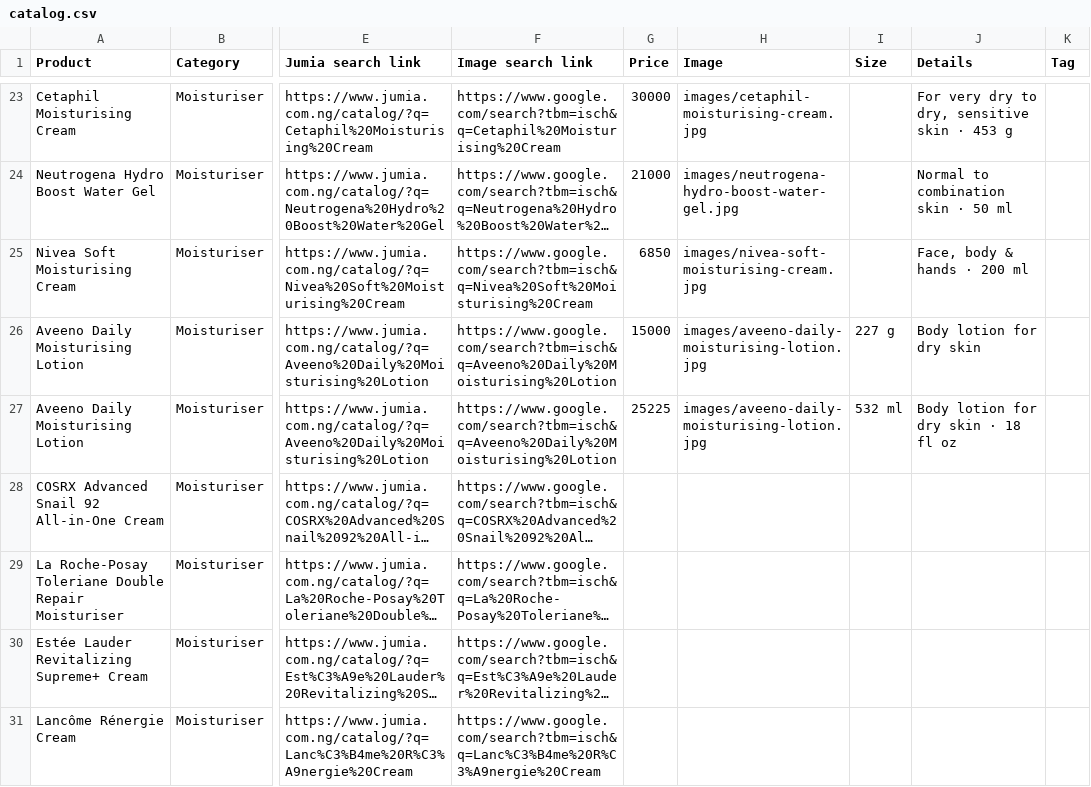
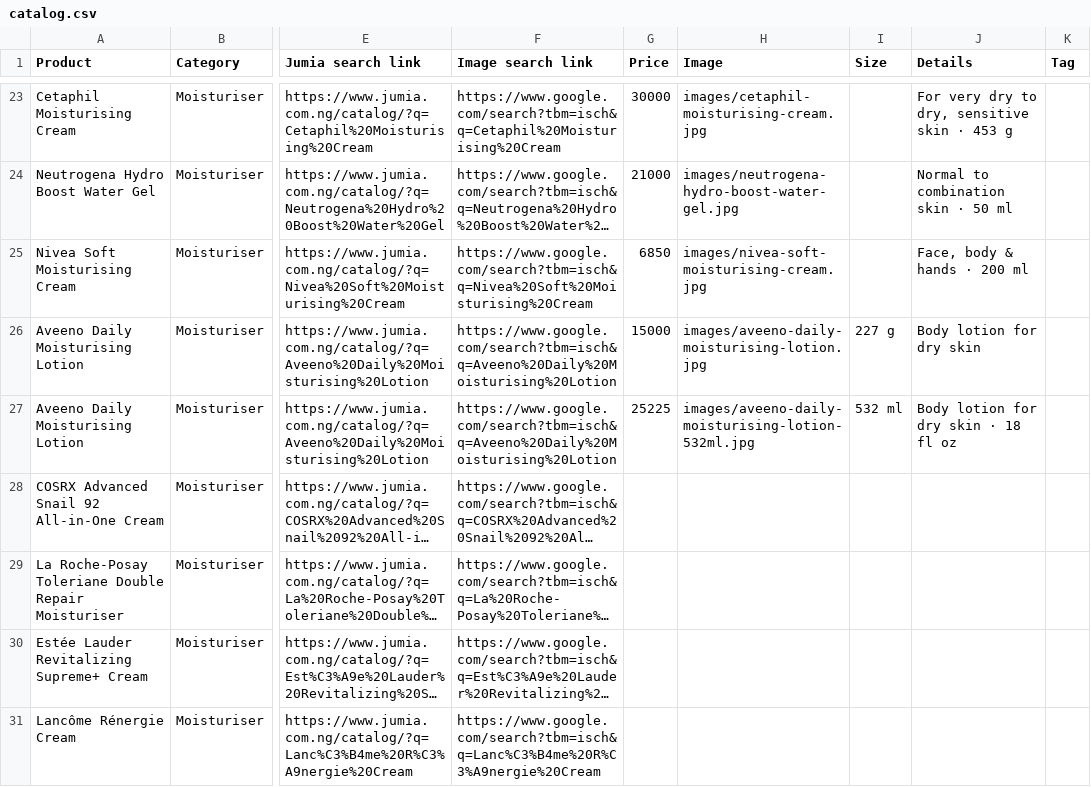
Before and after one commit to tanyya010-alt/Ebony, a CSV file: data/catalog.csv, drawn as a sheet; only a part is shown, gaps mark what is left out; long unchanged cells end in …; the diff names each change by its address in the sheet, - before the commit and + after, or states it on an @@ line.

```diff
--- a/data/catalog.csv
+++ b/data/catalog.csv
-H27 (Image): images/aveeno-daily-moisturising-lotion.jpg
+H27 (Image): images/aveeno-daily-moisturising-lotion-532ml.jpg
```
Also changed, not shown: 2 other files.
